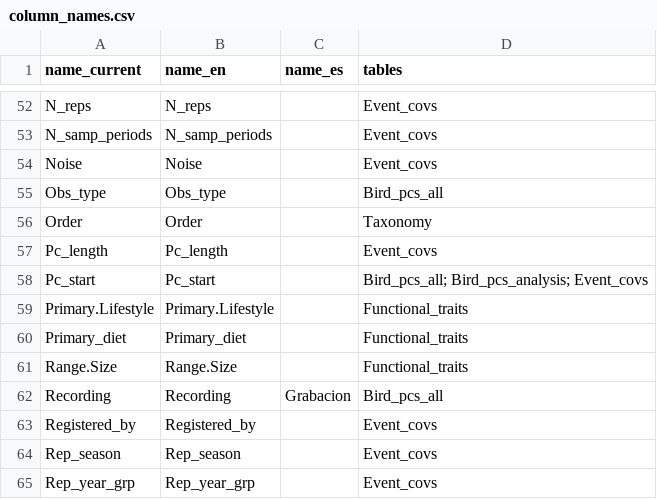
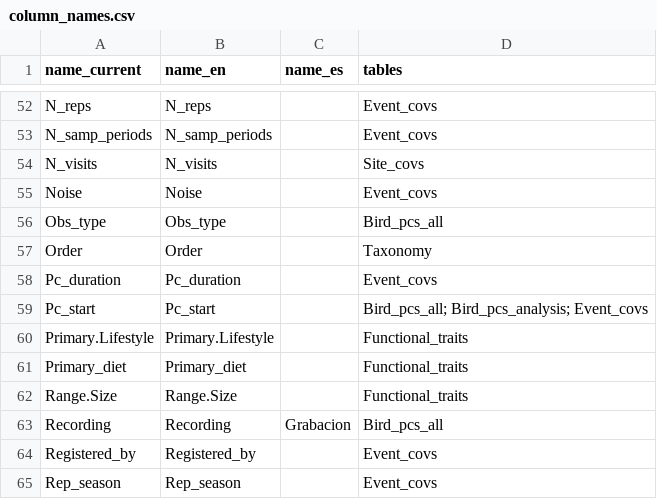
Before and after one commit to LezzGitIt/Colombia-SCR-Rd3, a CSV file: Suppfiles/column_names.csv, drawn as a sheet; only a part is shown, gaps mark what is left out; the shorter side is filled out with more unchanged rows; removed rows and columns are numbered as before the commit, all else as after; the diff names each change by its address in the sheet, - before the commit and + after, or states it on an @@ line.

```diff
--- a/Suppfiles/column_names.csv
+++ b/Suppfiles/column_names.csv
+row 54: N_visits | N_visits |  | Site_covs
-row 57: Pc_length | Pc_length |  | Event_covs
+row 58: Pc_duration | Pc_duration |  | Event_covs
```
Also changed, not shown: DataS1/Event_covs.csv, DataS1/Functional_traits.csv, 5 other files.
